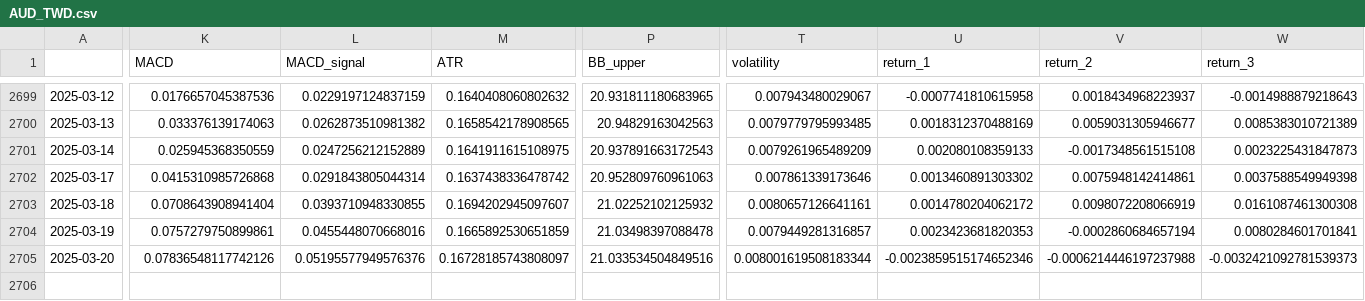
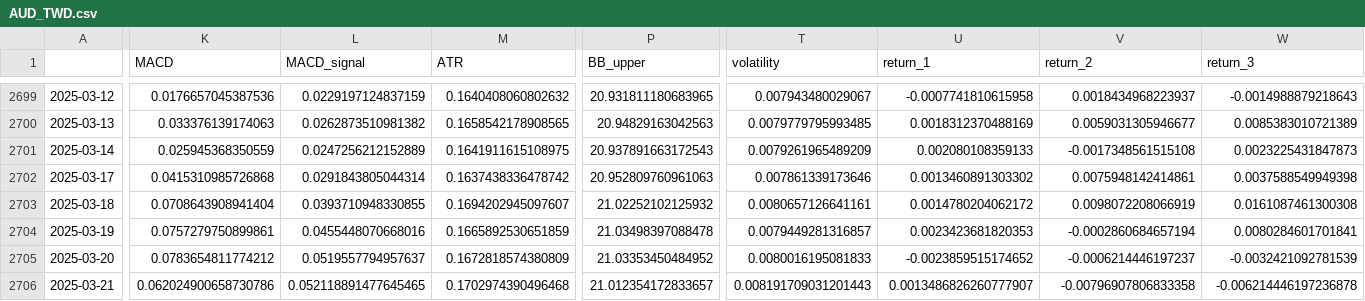
Before and after one commit to htseng2/TradeNotifier, a CSV file: Alpha_Vantage_Data/AUD_TWD.csv, drawn as a sheet; only a part is shown, gaps mark what is left out; rows hold the shown columns only; the diff covers the shown part only; the diff names each change by its address in the sheet, - before the commit and + after, or states it on an @@ line.

```diff
--- a/Alpha_Vantage_Data/AUD_TWD.csv
+++ b/Alpha_Vantage_Data/AUD_TWD.csv
-K2705 (MACD): 0.07836548117742126
+K2705 (MACD): 0.0783654811774212
-L2705 (MACD_signal): 0.05195577949576376
+L2705 (MACD_signal): 0.0519557794957637
-M2705 (ATR): 0.16728185743808097
+M2705 (ATR): 0.1672818574380809
-P2705 (BB_upper): 21.033534504849516
+P2705 (BB_upper): 21.03353450484952
-T2705 (volatility): 0.008001619508183344
+T2705 (volatility): 0.0080016195081833
-U2705 (return_1): -0.0023859515174652346
+U2705 (return_1): -0.0023859515174652
-V2705 (return_2): -0.0006214446197237988
+V2705 (return_2): -0.0006214446197237
-W2705 (return_3): -0.0032421092781539373
+W2705 (return_3): -0.0032421092781539
+row 2706: 2025-03-21 | 0.062024900658730786 | 0.052118891477645465 | 0.1702974390496468 | 21.012354172833657 | 0.008191709031201443 | 0.0013486826260777907 | -0.00796907806833358 | -0.006214446197236878
```
Also changed, not shown: 2 edited cells elsewhere in this file, Alpha_Vantage_Data/CHF_TWD.csv, Alpha_Vantage_Data/EUR_TWD.csv, 4 other files.
